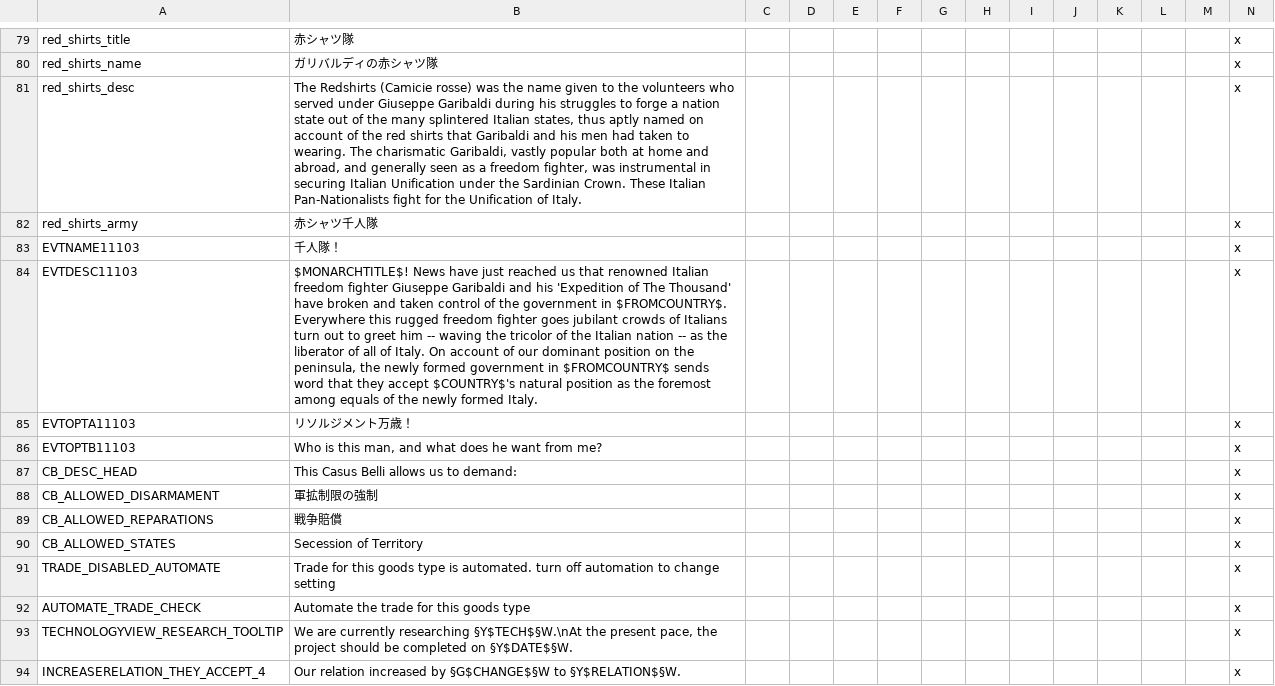
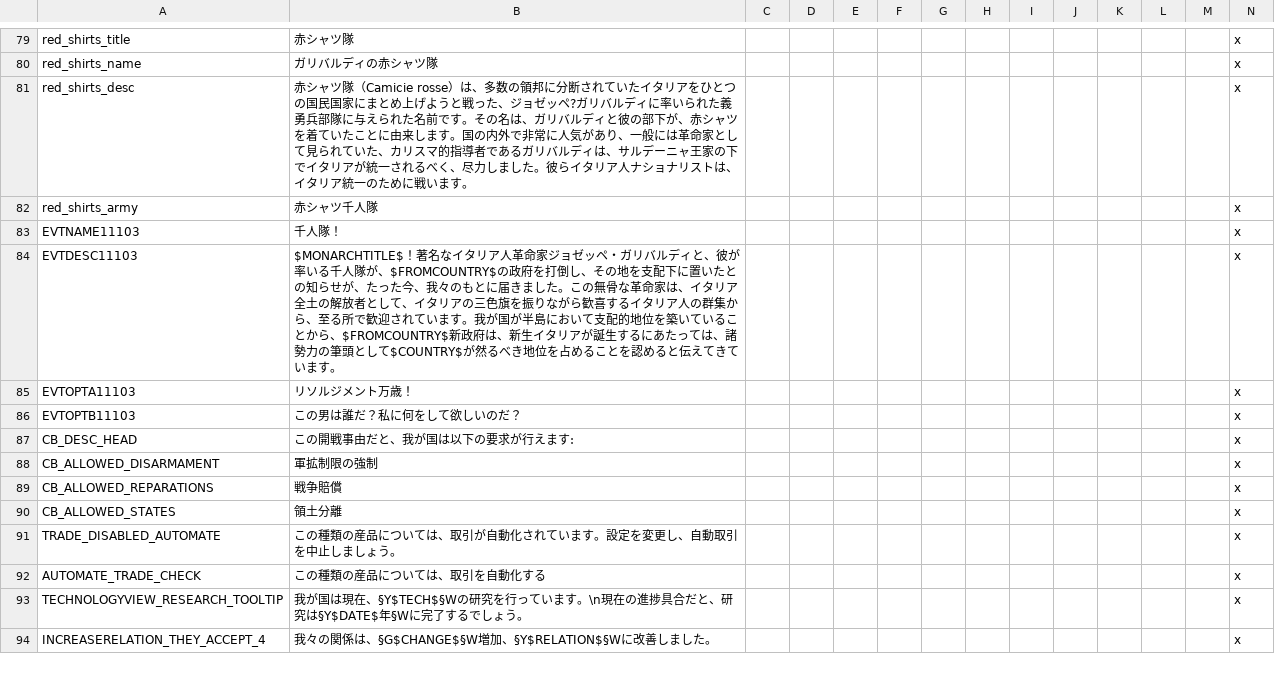
Before and after one commit to matanki-saito/VIC2JPModAppendixI, a CSV file: source/localisation/beta2.csv, drawn as a sheet; only a part is shown, gaps mark what is left out; the diff covers the shown part only; the diff names each change by its address in the sheet, - before the commit and + after, or states it on an @@ line.

```diff
--- a/source/localisation/beta2.csv
+++ b/source/localisation/beta2.csv
-B81: The Redshirts (Camicie rosse) was the name given to the volunteers who served under Giuseppe Garibaldi during his struggles to forge a nation state out of the many splintered Italian states, thus aptly named on account of the red shirts that Garibaldi and his men had taken to wearing. The charismatic Garibaldi, vastly popular both at home and abroad, and generally seen as a freedom fighter, was instrumental in securing Italian Unification under the Sardinian Crown. These Italian Pan-Nationalists fight for the Unification of Italy.
+B81: 赤シャツ隊（Camicie rosse）は、多数の領邦に分断されていたイタリアをひとつの国民国家にまとめ上げようと戦った、ジョゼッペ?ガリバルディに率いられた義勇兵部隊に与えられた名前です。その名は、ガリバルディと彼の部下が、赤シャツを着ていたことに由来します。国の内外で非常に人気があり、一般には革命家として見られていた、カリスマ的指導者であるガリバルディは、サルデーニャ王家の下でイタリアが統一されるべく、尽力しました。彼らイタリア人ナショナリストは、イタリア統一のために戦います。
-B84: $MONARCHTITLE$! News have just reached us that renowned Italian freedom fighter Giuseppe Garibaldi and his 'Expedition of The Thousand' have broken and taken control of the government in $FROMCOUNTRY$. Everywhere this rugged freedom fighter goes jubilant crowds of Italians turn out to greet him -- waving the tricolor of the Italian nation -- as the liberator of all of Italy. On account of our dominant position on the peninsula, the newly formed government in $FROMCOUNTRY$ sends word that they accept $COUNTRY$'s natural position as the foremost among equals of the newly formed Italy.
+B84: $MONARCHTITLE$！著名なイタリア人革命家ジョゼッペ・ガリバルディと、彼が率いる千人隊が、$FROMCOUNTRY$の政府を打倒し、その地を支配下に置いたとの知らせが、たった今、我々のもとに届きました。この無骨な革命家は、イタリア全土の解放者として、イタリアの三色旗を振りながら歓喜するイタリア人の群集から、至る所で歓迎されています。我が国が半島において支配的地位を築いていることから、$FROMCOUNTRY$新政府は、新生イタリアが誕生するにあたっては、諸勢力の筆頭として$COUNTRY$が然るべき地位を占めることを認めると伝えてきています。
-B86: Who is this man, and what does he want from me?
+B86: この男は誰だ？私に何をして欲しいのだ？
-B87: This Casus Belli allows us to demand:
+B87: この開戦事由だと、我が国は以下の要求が行えます:
-B90: Secession of Territory
+B90: 領土分離
-B91: Trade for this goods type is automated. turn off automation to change setting
+B91: この種類の産品については、取引が自動化されています。設定を変更し、自動取引を中止しましょう。
-B92: Automate the trade for this goods type
+B92: この種類の産品については、取引を自動化する
-B93: We are currently researching §Y$TECH$§W.\nAt the present pace, the project should be completed on §Y$DATE$§W.
+B93: 我が国は現在、§Y$TECH$§Wの研究を行っています。\n現在の進捗具合だと、研究は§Y$DATE$年§Wに完了するでしょう。
-B94: Our relation increased by §G$CHANGE$§W to §Y$RELATION$§W.
+B94: 我々の関係は、§G$CHANGE$§W増加、§Y$RELATION$§Wに改善しました。
```
Also changed, not shown: 159 edited cells elsewhere in this file, source/localisation/darkness.csv, source/localisation/darkness_3_01.csv, 10 other files.
